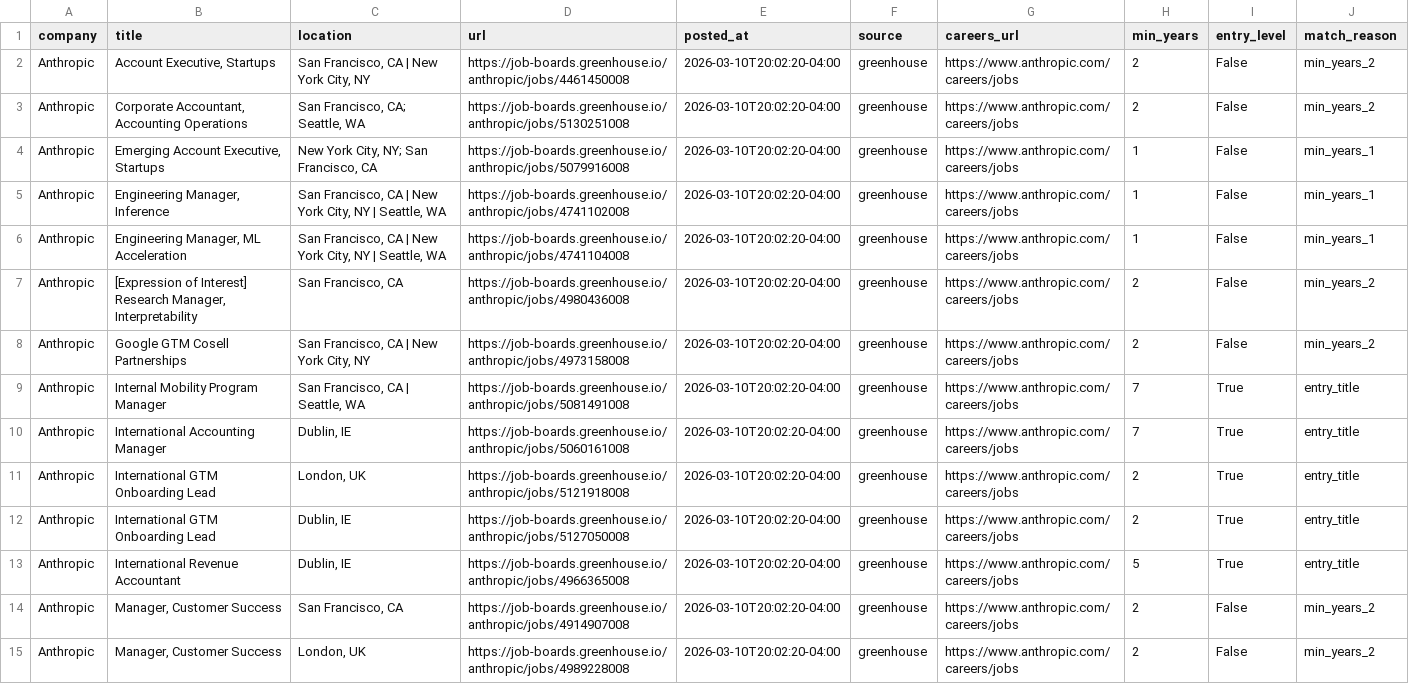
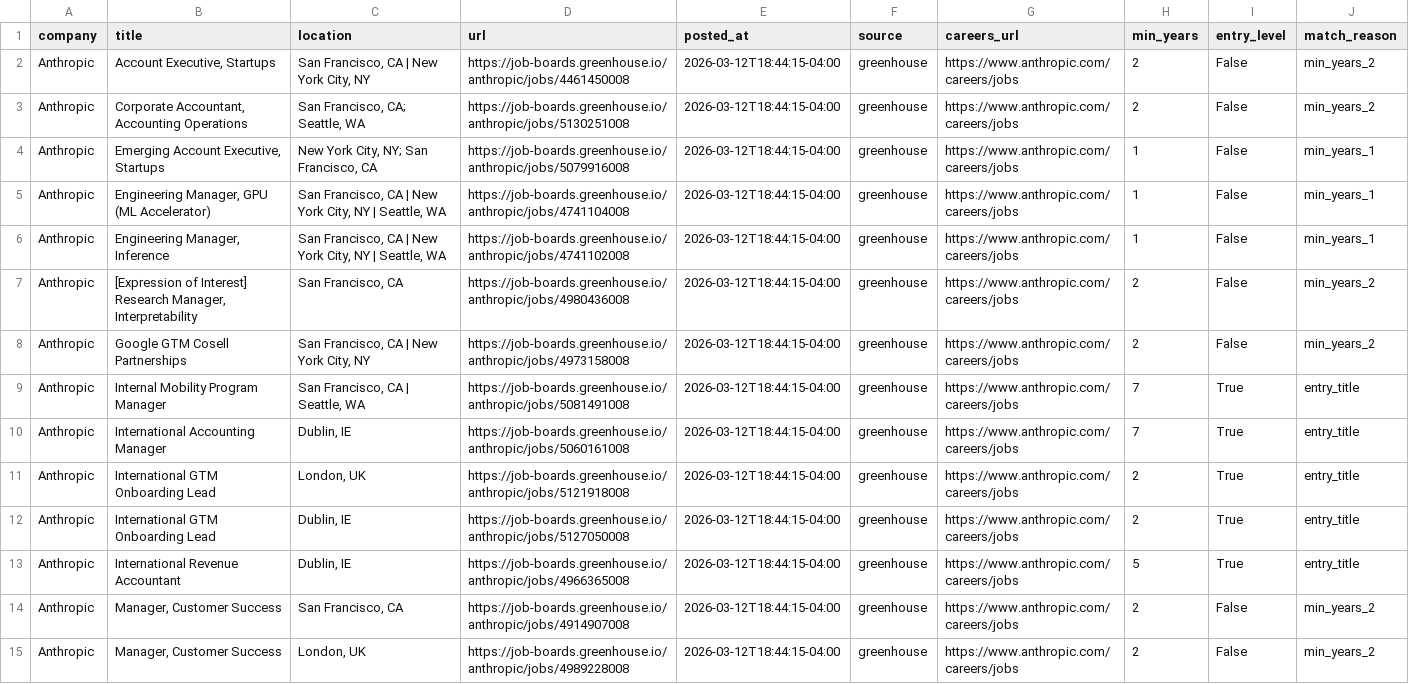
Before and after one commit to zachrosenblum/AI-Job-Board, a CSV file: New project/output/jobs.csv, drawn as a sheet; only a part is shown; the diff covers the shown part only; the diff names each change by its address in the sheet, - before the commit and + after, or states it on an @@ line.

```diff
--- a/New project/output/jobs.csv
+++ b/New project/output/jobs.csv
-E2:E15 (posted_at): 2026-03-10T20:02:20-04:00
+E2:E15 (posted_at): 2026-03-12T18:44:15-04:00
-B5 (title): Engineering Manager, Inference
+B5 (title): Engineering Manager, GPU (ML Accelerator)
-D5 (url): https://job-boards.greenhouse.io/anthropic/jobs/4741102008
+D5 (url): https://job-boards.greenhouse.io/anthropic/jobs/4741104008
-B6 (title): Engineering Manager, ML Acceleration
+B6 (title): Engineering Manager, Inference
-D6 (url): https://job-boards.greenhouse.io/anthropic/jobs/4741104008
+D6 (url): https://job-boards.greenhouse.io/anthropic/jobs/4741102008
```
Also changed, not shown: 2 added rows, 3 removed rows and 24 edited cells elsewhere in this file, 2 other files.
